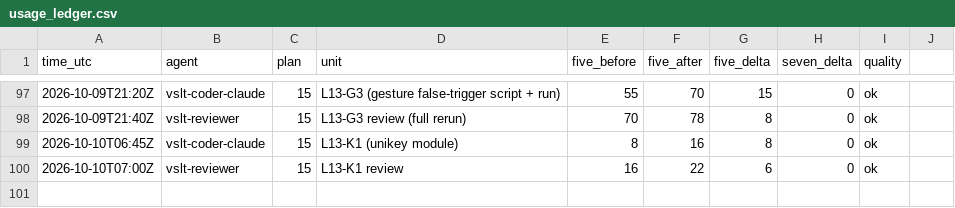
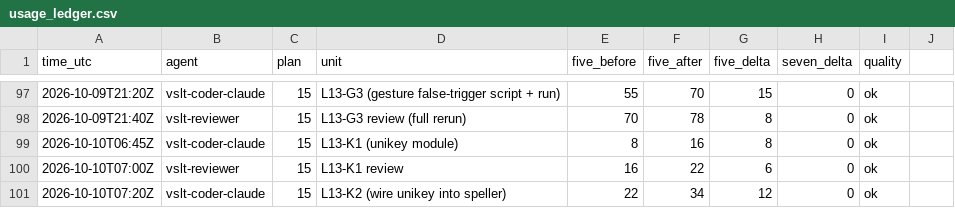
Before and after one commit to sampham-AIstudy/Vietnamese-Sign-Language-Translator, a CSV file: docs/usage_ledger.csv, drawn as a sheet; only a part is shown, gaps mark what is left out.

```diff
--- a/docs/usage_ledger.csv
+++ b/docs/usage_ledger.csv
@@ -100 +100,2 @@ time_utc,agent,plan,unit,five_before,five_after,five_delta,seven_delta,quality
 2026-10-10T07:00Z,vslt-reviewer,15,L13-K1 review,16,22,6,0,ok
+2026-10-10T07:20Z,vslt-coder-claude,15,L13-K2 (wire unikey into speller),22,34,12,0,ok
```
Also changed, not shown: 1 other file.
